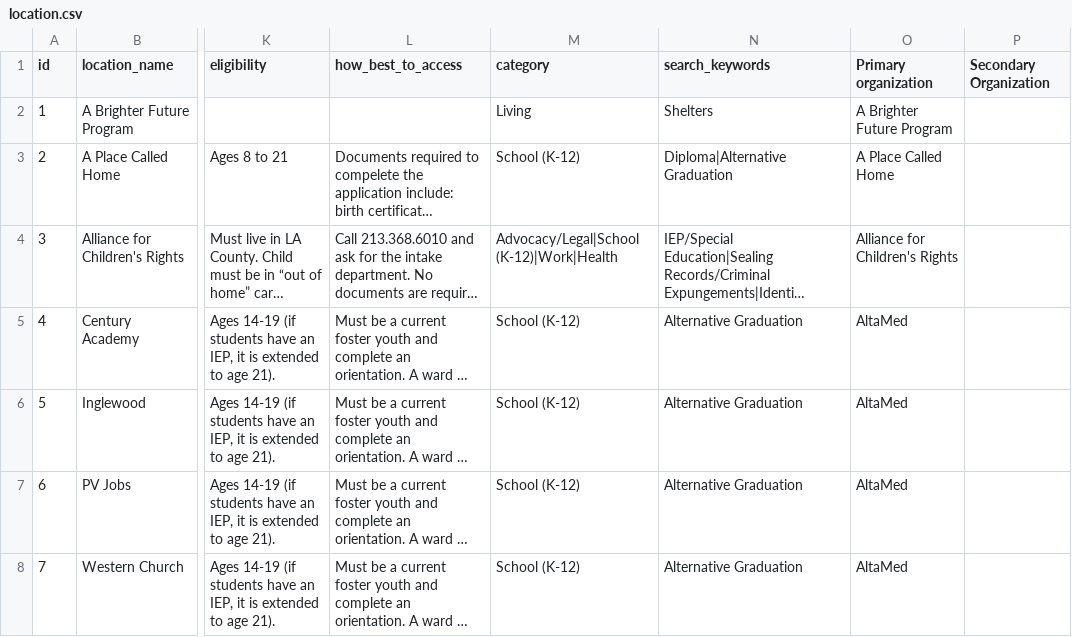
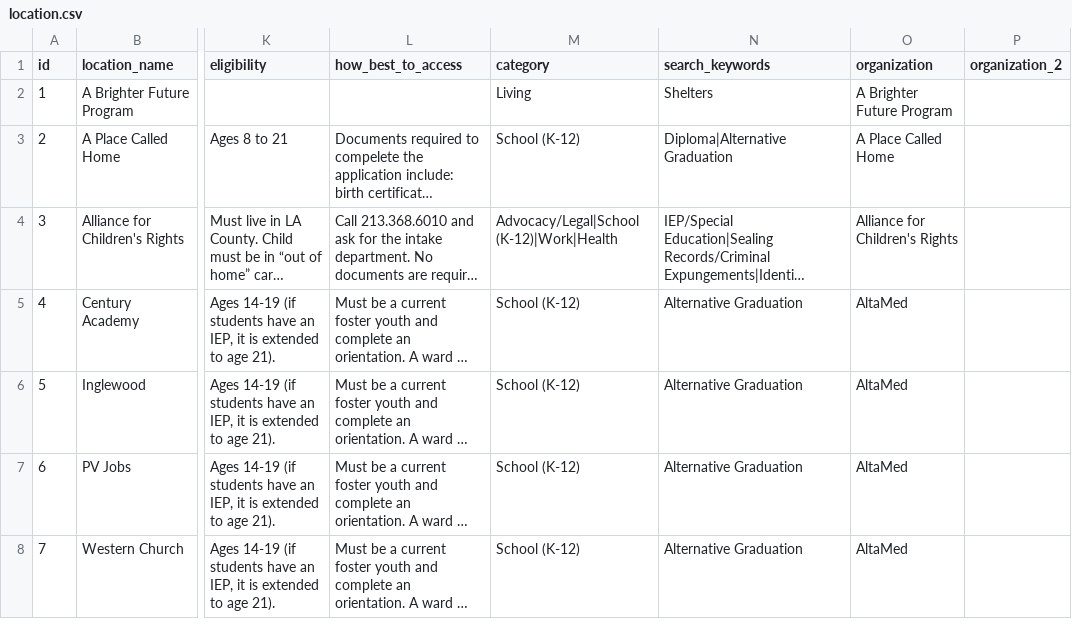
Before and after one commit to ynakanoendertech/drupal8, a CSV file: modules/custom/migrate_custom/csv-data/location.csv, drawn as a sheet; only a part is shown, gaps mark what is left out; long unchanged cells end in …; the diff names each change by its address in the sheet, - before the commit and + after, or states it on an @@ line.

Commit message:
Fix csv column header for secondary organization

```diff
--- a/modules/custom/migrate_custom/csv-data/location.csv
+++ b/modules/custom/migrate_custom/csv-data/location.csv
-O1: Primary organization
+O1: organization
-P1: Secondary Organization
+P1: organization_2
```
